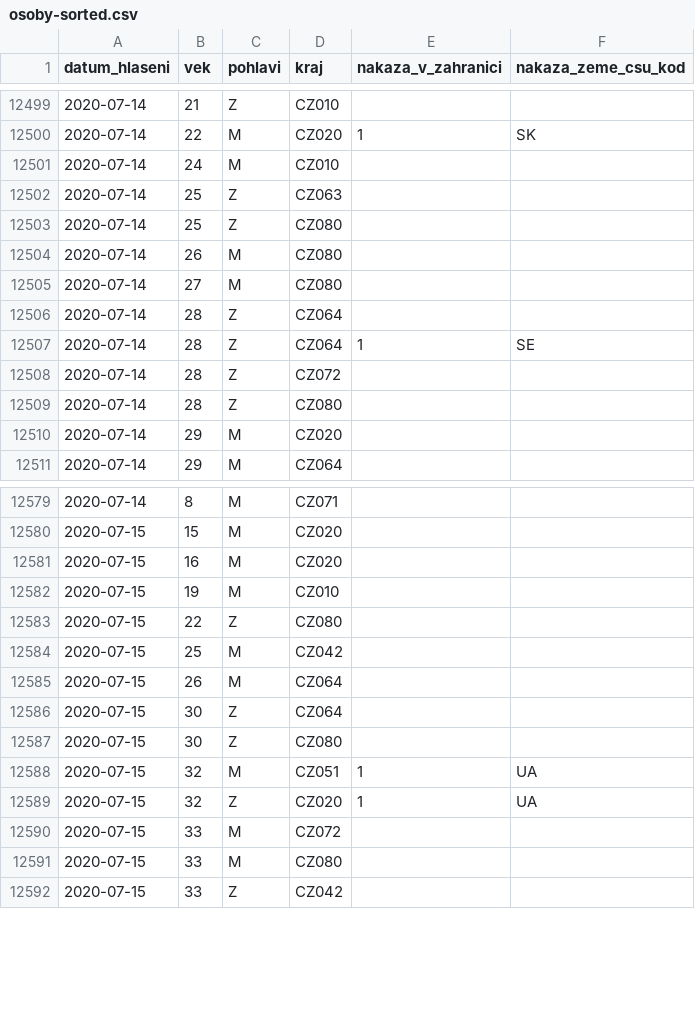
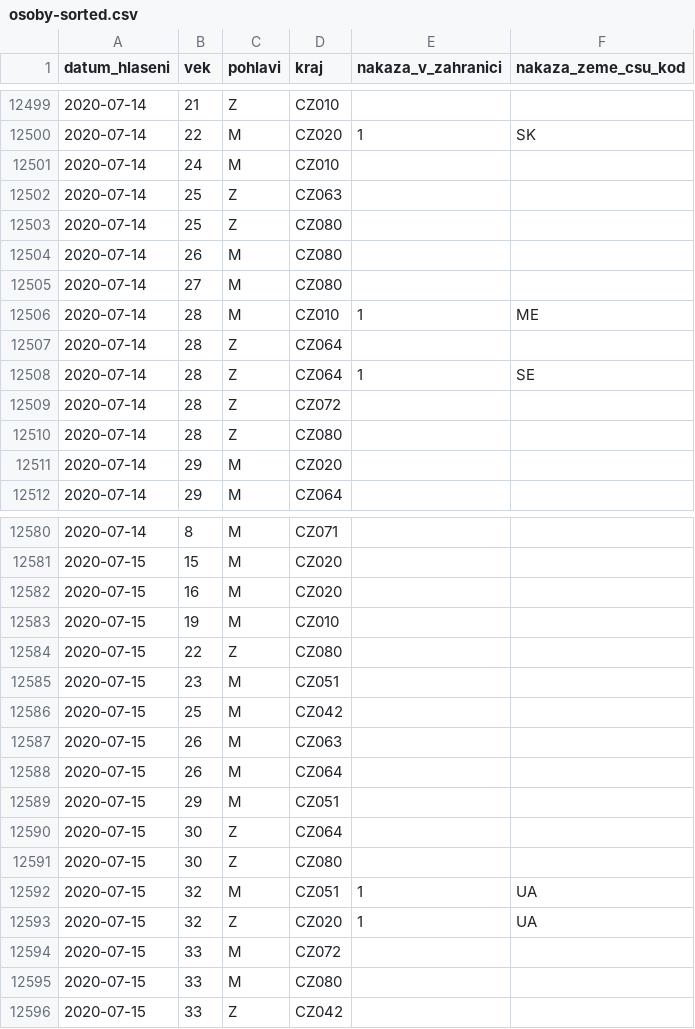
Before and after one commit to martin-majlis/covid-19, a CSV file: data/backup/onemocneni-aktualne.mzcr.cz_covid-19/osoby-sorted.csv, drawn as a sheet; only a part is shown, gaps mark what is left out; the diff names each change by its address in the sheet, - before the commit and + after, or states it on an @@ line.

```diff
--- a/data/backup/onemocneni-aktualne.mzcr.cz_covid-19/osoby-sorted.csv
+++ b/data/backup/onemocneni-aktualne.mzcr.cz_covid-19/osoby-sorted.csv
+row 12506: 2020-07-14 | 28 | M | CZ010 | 1 | ME
+row 12585: 2020-07-15 | 23 | M | CZ051
+row 12587: 2020-07-15 | 26 | M | CZ063
+row 12589: 2020-07-15 | 29 | M | CZ051
```
Also changed, not shown: data/backup/onemocneni-aktualne.mzcr.cz_covid-19-v2/osoby-sorted.csv.
